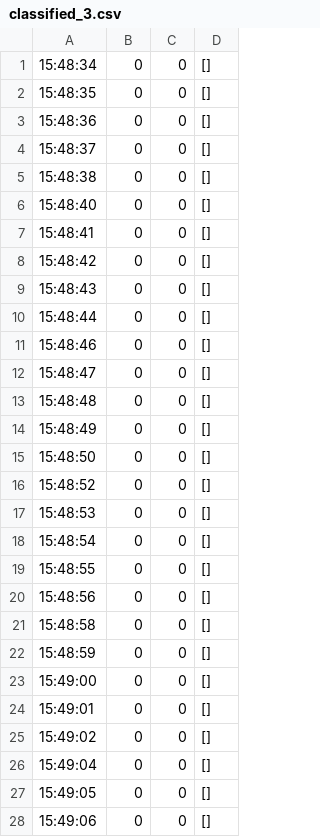
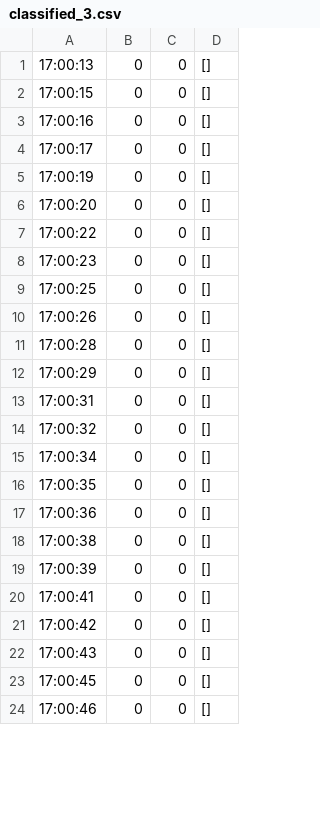
Before and after one commit to HirokiOka/stumble-notifier-windows-backend, a CSV file: classified-data/classified_3.csv, drawn as a sheet; only a part is shown; the diff covers the shown part only.

```diff
--- a/classified-data/classified_3.csv
+++ b/classified-data/classified_3.csv
@@ -1,28 +1,24 @@
-15:48:34,0,0,[]
-15:48:35,0,0,[]
-15:48:36,0,0,[]
-15:48:37,0,0,[]
-15:48:38,0,0,[]
-15:48:40,0,0,[]
-15:48:41,0,0,[]
-15:48:42,0,0,[]
-15:48:43,0,0,[]
-15:48:44,0,0,[]
-15:48:46,0,0,[]
-15:48:47,0,0,[]
-15:48:48,0,0,[]
-15:48:49,0,0,[]
-15:48:50,0,0,[]
-15:48:52,0,0,[]
-15:48:53,0,0,[]
-15:48:54,0,0,[]
-15:48:55,0,0,[]
-15:48:56,0,0,[]
-15:48:58,0,0,[]
-15:48:59,0,0,[]
-15:49:00,0,0,[]
-15:49:01,0,0,[]
-15:49:02,0,0,[]
-15:49:04,0,0,[]
-15:49:05,0,0,[]
-15:49:06,0,0,[]
+17:00:13,0,0,[]
+17:00:15,0,0,[]
+17:00:16,0,0,[]
+17:00:17,0,0,[]
+17:00:19,0,0,[]
+17:00:20,0,0,[]
+17:00:22,0,0,[]
+17:00:23,0,0,[]
+17:00:25,0,0,[]
+17:00:26,0,0,[]
+17:00:28,0,0,[]
+17:00:29,0,0,[]
+17:00:31,0,0,[]
+17:00:32,0,0,[]
+17:00:34,0,0,[]
+17:00:35,0,0,[]
+17:00:36,0,0,[]
+17:00:38,0,0,[]
+17:00:39,0,0,[]
+17:00:41,0,0,[]
+17:00:42,0,0,[]
+17:00:43,0,0,[]
+17:00:45,0,0,[]
+17:00:46,0,0,[]
```
Also changed, not shown: 21 removed rows and 21 edited cells elsewhere in this file, classified-data/classified_10.csv, classified-data/classified_2.csv, 6 other files.
